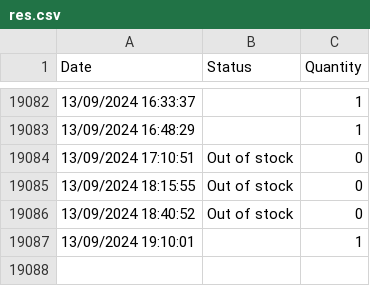
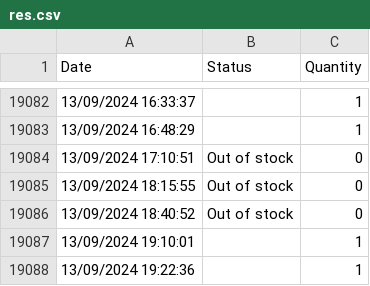
Before and after one commit to danielshamsudin/tng_nfc_scrape, a CSV file: res.csv, drawn as a sheet; only a part is shown, gaps mark what is left out.

```diff
--- a/res.csv
+++ b/res.csv
@@ -19087 +19087,2 @@ Date,Status,Quantity
 13/09/2024 19:10:01,,1
+13/09/2024 19:22:36,,1
```
